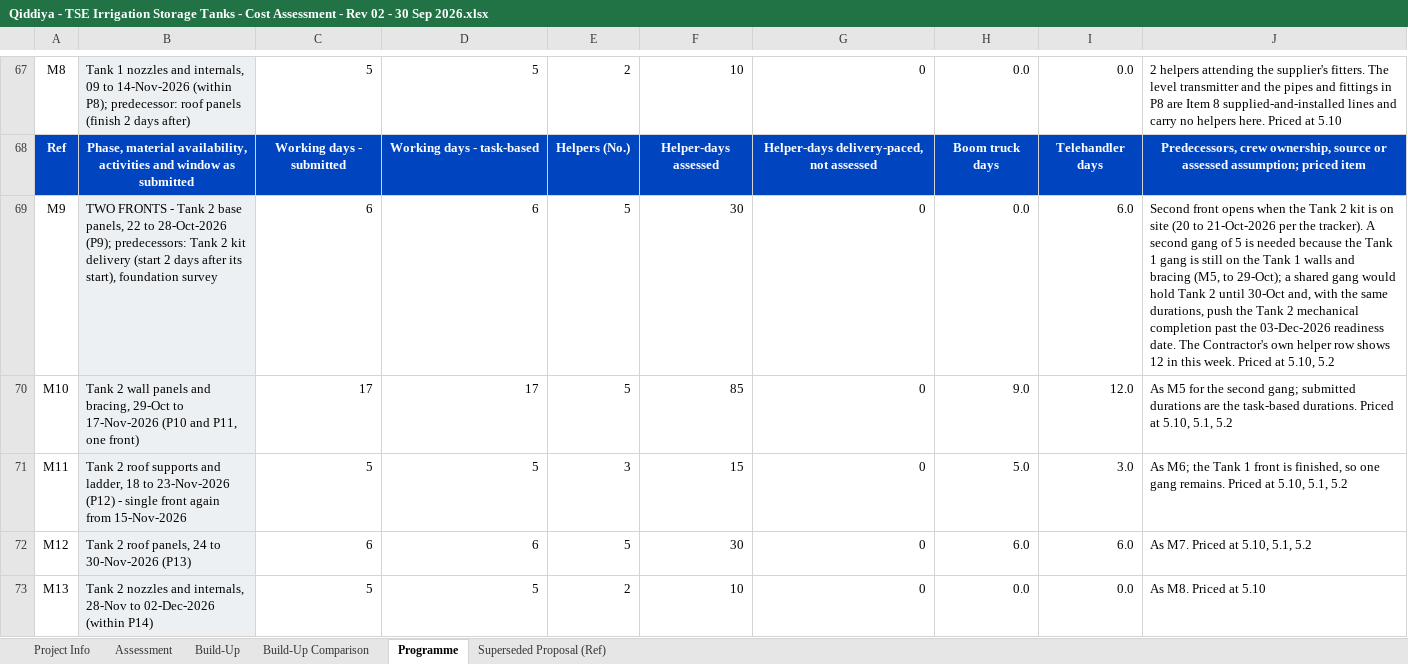
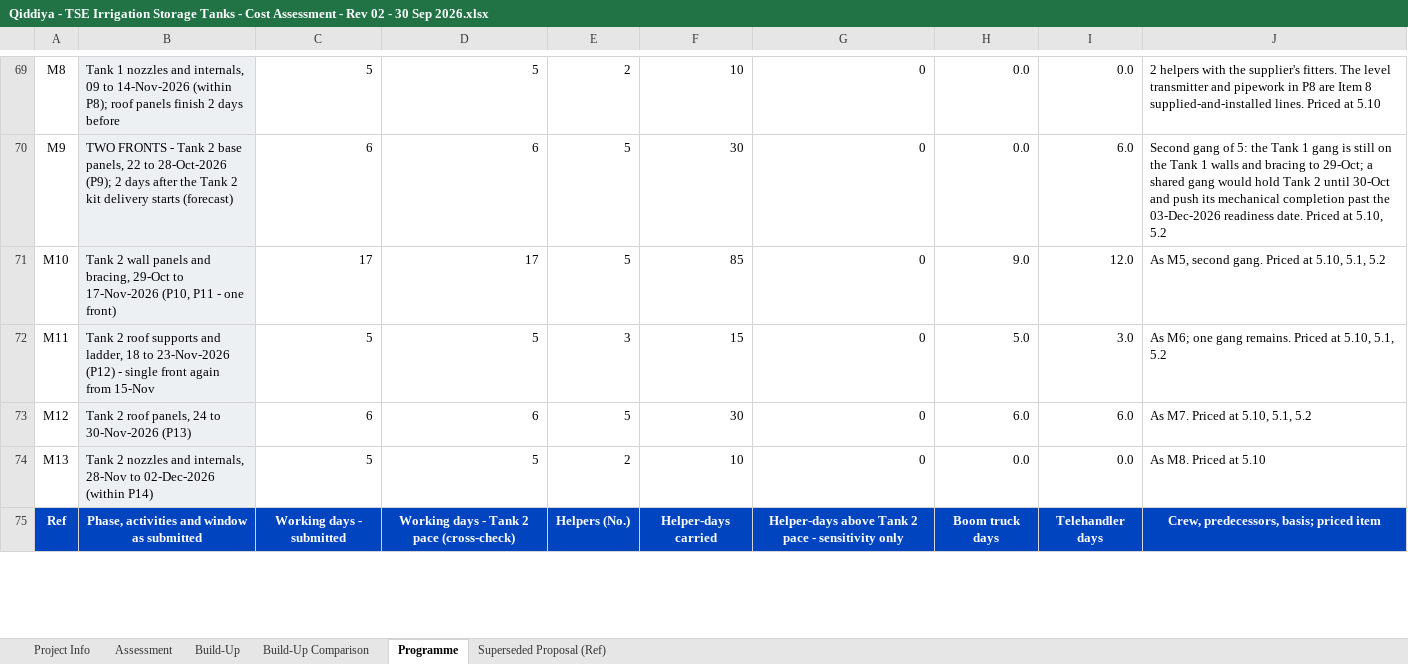
Before and after one commit to Alaa-els/Python, an Excel workbook: deliverables/RFP-027/Qiddiya - TSE Irrigation Storage Tanks - Cost Assessment - Rev 02 - 30 Sep 2026.xlsx, sheet Programme, drawn as a sheet; only a part is shown, gaps mark what is left out; values as stored, in another font and other column widths than the file's, no borders; removed rows and columns are numbered as before the commit, all else as after; the diff covers the shown part only; the diff names each change by its address in the sheet, - before the commit and + after, or states it on an @@ line.

```diff
--- a/deliverables/RFP-027/Qiddiya - TSE Irrigation Storage Tanks - Cost Assessment - Rev 02 - 30 Sep 2026.xlsx (sheet Programme)
+++ b/deliverables/RFP-027/Qiddiya - TSE Irrigation Storage Tanks - Cost Assessment - Rev 02 - 30 Sep 2026.xlsx (sheet Programme)
-B69: …(within P8); predecessor: roof panels (finish 2 days after)
+B69: …(within P8); roof panels finish 2 days before
-J69: 2 helpers attending the supplier's fitters. The level transmitter and the pipes and fittings in P8 are Item 8 supplied-and-installed lines and carry no helpers here. Priced at…
+J69: 2 helpers with the supplier's fitters. The level transmitter and pipework in P8 are Item 8 supplied-and-installed lines. Priced at…
-row 68: Ref | Phase, material availability, activities and window as submitted | Working days - submitted | Working days - task-based | Helpers (No.) | Helper-days assessed | Helper-days delivery-paced, not assessed | Boom truck days | Telehandler days | Predecessors, crew ownership, source or assessed assumption; priced item
-B70: …28-Oct-2026 (P9); predecessors: Tank 2 kit delivery (start 2 days after its start), foundation survey
+B70: …28-Oct-2026 (P9); 2 days after the Tank 2 kit delivery starts (forecast)
-J70: Second front opens when the Tank 2 kit is on site (20 to 21-Oct-2026 per the tracker). A second gang of 5 is needed because the Tank 1 gang is still on the Tank 1 walls and bracing (M5, to 29-Oct); a shared gang would hold Tank 2 until 30-Oct and, with the same durations, push the Tank 2 mechanical completion past the 03-Dec-2026 readiness date. The Contractor's own helper row shows 12 in this week. Priced at…
+J70: Second gang of 5: the Tank 1 gang is still on the Tank 1 walls and bracing to 29-Oct; a shared gang would hold Tank 2 until 30-Oct and push its mechanical completion past the 03-Dec-2026 readiness date. Priced at…
-B71: …to 17-Nov-2026 (P10 and P11, one front)
+B71: …to 17-Nov-2026 (P10, P11 - one front)
-J71: As M5 for the second gang; submitted durations are the task-based durations. Priced at…
+J71: As M5, second gang. Priced at…
-B72: …again from 15-Nov-2026
+B72: …again from 15-Nov
-J72: As M6; the Tank 1 front is finished, so one gang…
+J72: As M6; one gang…
+row 75: Ref | Phase, activities and window as submitted | Working days - submitted | Working days - Tank 2 pace (cross-check) | Helpers (No.) | Helper-days carried | Helper-days above Tank 2 pace - sensitivity only | Boom truck days | Telehandler days | Crew, predecessors, basis; priced item
```
Also changed, not shown: 7 added rows, 7 removed rows, 2 moved rows and 92 edited cells elsewhere in this sheet, sheet Assessment, sheet Build-Up Comparison, sheet Build-Up, formulas that keep their value, 5 other files.
